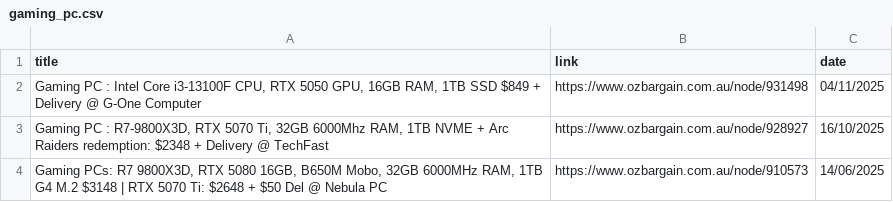
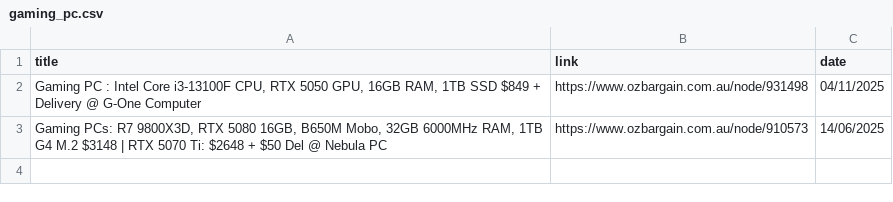
Before and after one commit to jojo-data/ozbargain-tracker, a CSV file: data/posts/gaming_pc.csv, drawn as a sheet.

```diff
--- a/data/posts/gaming_pc.csv
+++ b/data/posts/gaming_pc.csv
@@ -2,3 +2,2 @@ title,link,date
 "Gaming PC : Intel Core i3-13100F CPU, RTX 5050 GPU, 16GB RAM, 1TB SSD $849 + Delivery @ G-One Computer",https://www.ozbargain.com.au/node/931498,04/11/2025
-"Gaming PC : R7-9800X3D, RTX 5070 Ti, 32GB 6000Mhz RAM, 1TB NVME + Arc Raiders redemption: $2348 + Delivery @ TechFast",https://www.ozbargain.com.au/node/928927,16/10/2025
 "Gaming PCs: R7 9800X3D, RTX 5080 16GB, B650M Mobo, 32GB 6000MHz RAM, 1TB G4 M.2 $3148 | RTX 5070 Ti: $2648 + $50 Del @ Nebula PC",https://www.ozbargain.com.au/node/910573,14/06/2025
```
